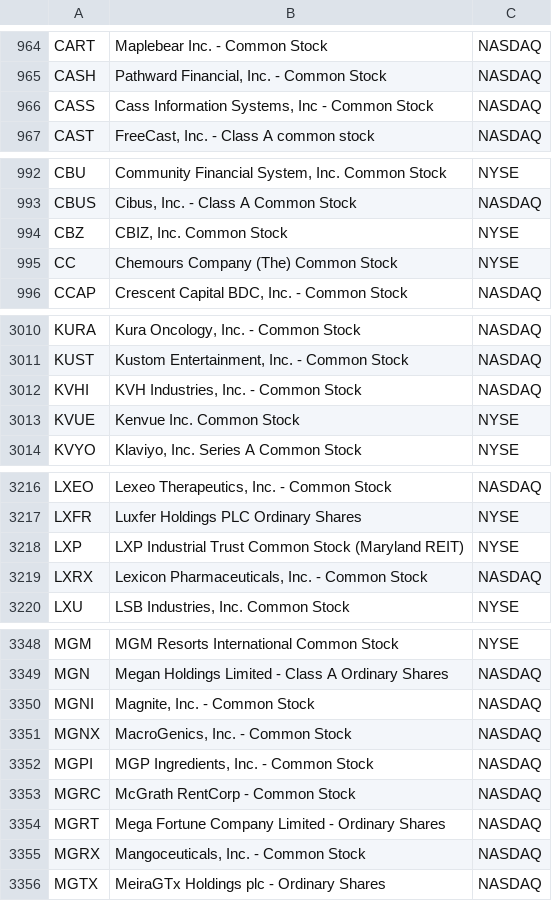
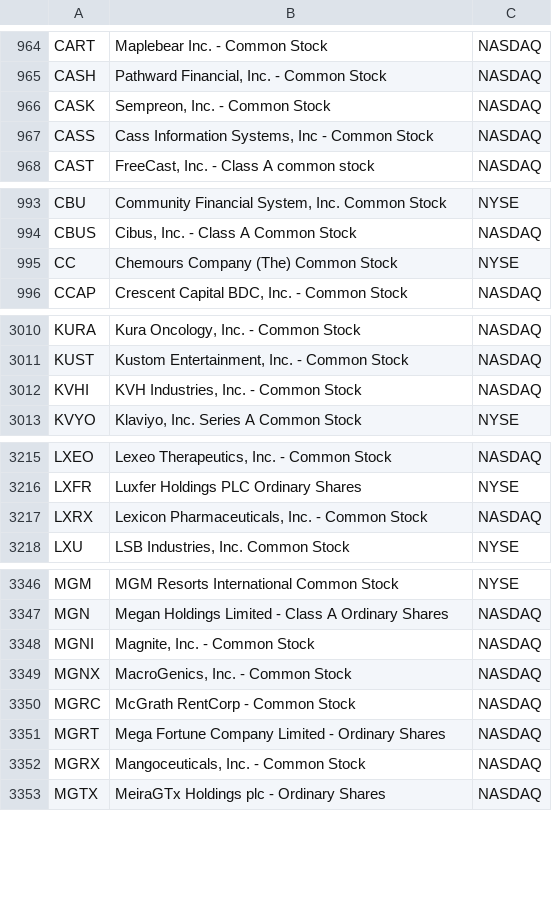
Before and after one commit to hakimrem23/screen-the-hell-out, a CSV file: data/universe.csv, drawn as a sheet; only a part is shown, gaps mark what is left out; the diff covers the shown part only.

```diff
--- a/data/universe.csv
+++ b/data/universe.csv
@@ -965,2 +965,3 @@ CART,Maplebear Inc. - Common Stock,NASDAQ
 CASH,"Pathward Financial, Inc. - Common Stock",NASDAQ
+CASK,"Sempreon, Inc. - Common Stock",NASDAQ
 CASS,"Cass Information Systems, Inc - Common Stock",NASDAQ
@@ -993,3 +994,2 @@ CBU,"Community Financial System, Inc. Common Stock",NYSE
 CBUS,"Cibus, Inc. - Class A Common Stock",NASDAQ
-CBZ,"CBIZ, Inc. Common Stock",NYSE
 CC,Chemours Company (The) Common Stock,NYSE
@@ -3012,3 +3012,2 @@ KUST,"Kustom Entertainment, Inc. - Common Stock",NASDAQ
 KVHI,"KVH Industries, Inc. - Common Stock",NASDAQ
-KVUE,Kenvue Inc. Common Stock,NYSE
 KVYO,"Klaviyo, Inc. Series A Common Stock",NYSE
@@ -3217,3 +3216,2 @@ LXEO,"Lexeo Therapeutics, Inc. - Common Stock",NASDAQ
 LXFR,Luxfer Holdings PLC Ordinary Shares,NYSE
-LXP,LXP Industrial Trust Common Stock (Maryland REIT),NYSE
 LXRX,"Lexicon Pharmaceuticals, Inc. - Common Stock",NASDAQ
@@ -3351,3 +3349,2 @@ MGNI,"Magnite, Inc. - Common Stock",NASDAQ
 MGNX,"MacroGenics, Inc. - Common Stock",NASDAQ
-MGPI,"MGP Ingredients, Inc. - Common Stock",NASDAQ
 MGRC,McGrath RentCorp - Common Stock,NASDAQ
```
Also changed, not shown: 2 added rows, 1 removed row and 1 edited cell elsewhere in this file, 2 other files.
